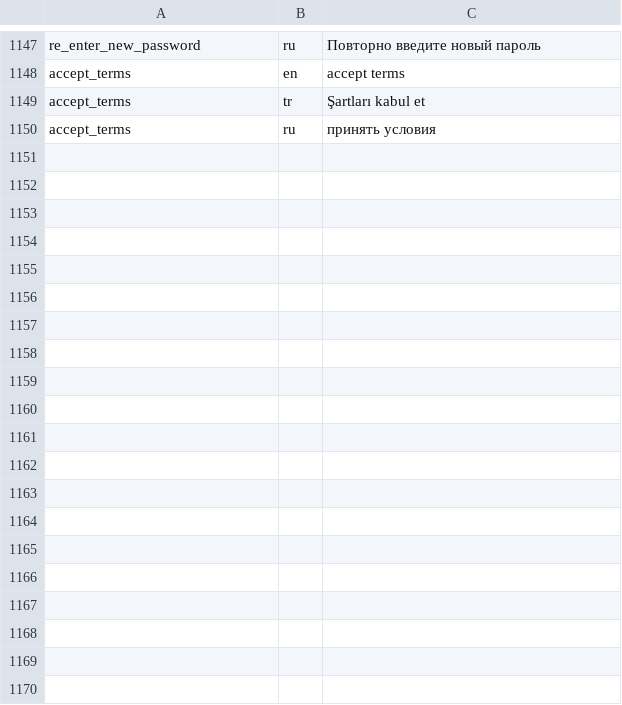
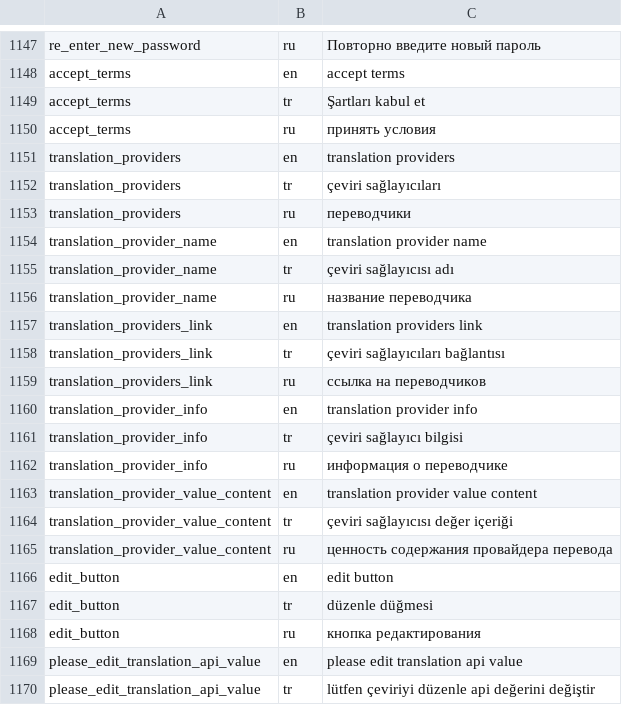
Before and after one commit to anatolia/translation, a CSV file: Source/Translation.Client.Web/wwwroot/files/projectTranslations.csv, drawn as a sheet; only a part is shown, gaps mark what is left out; the diff covers the shown part only; the diff names each change by its address in the sheet, - before the commit and + after, or states it on an @@ line.

Commit message:
LabelTranslateCreate.cshtml, projectTranslations.csv , tests and some helpers refactoring

```diff
--- a/Source/Translation.Client.Web/wwwroot/files/projectTranslations.csv
+++ b/Source/Translation.Client.Web/wwwroot/files/projectTranslations.csv
+row 1151: translation_providers | en | translation providers
+row 1152: translation_providers | tr | çeviri sağlayıcıları
+row 1153: translation_providers | ru | переводчики
+row 1154: translation_provider_name | en | translation provider name
+row 1155: translation_provider_name | tr | çeviri sağlayıcısı adı
+row 1156: translation_provider_name | ru | название переводчика
+row 1157: translation_providers_link | en | translation providers link
+row 1158: translation_providers_link | tr | çeviri sağlayıcıları bağlantısı
+row 1159: translation_providers_link | ru | ссылка на переводчиков
+row 1160: translation_provider_info | en | translation provider info
+row 1161: translation_provider_info | tr | çeviri sağlayıcı bilgisi
+row 1162: translation_provider_info | ru | информация о переводчике
+row 1163: translation_provider_value_content | en | translation provider value content
+row 1164: translation_provider_value_content | tr | çeviri sağlayıcısı değer içeriği
+row 1165: translation_provider_value_content | ru | ценность содержания провайдера перевода
+row 1166: edit_button | en | edit button
+row 1167: edit_button | tr | düzenle düğmesi
+row 1168: edit_button | ru | кнопка редактирования
+row 1169: please_edit_translation_api_value | en | please edit translation api value
+row 1170: please_edit_translation_api_value | tr | lütfen çeviriyi düzenle api değerini değiştir
```
Also changed, not shown: 43 added rows elsewhere in this file, 3 other files.
